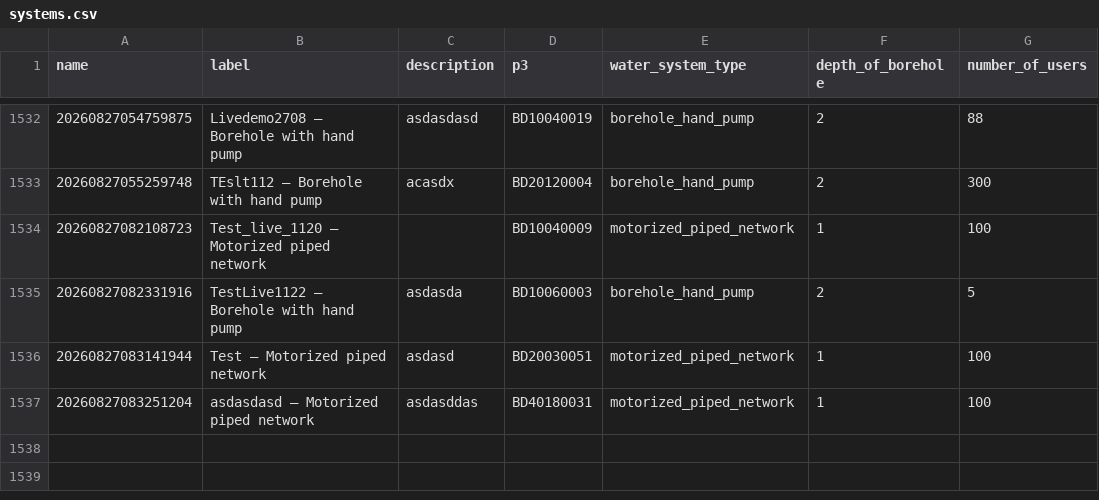
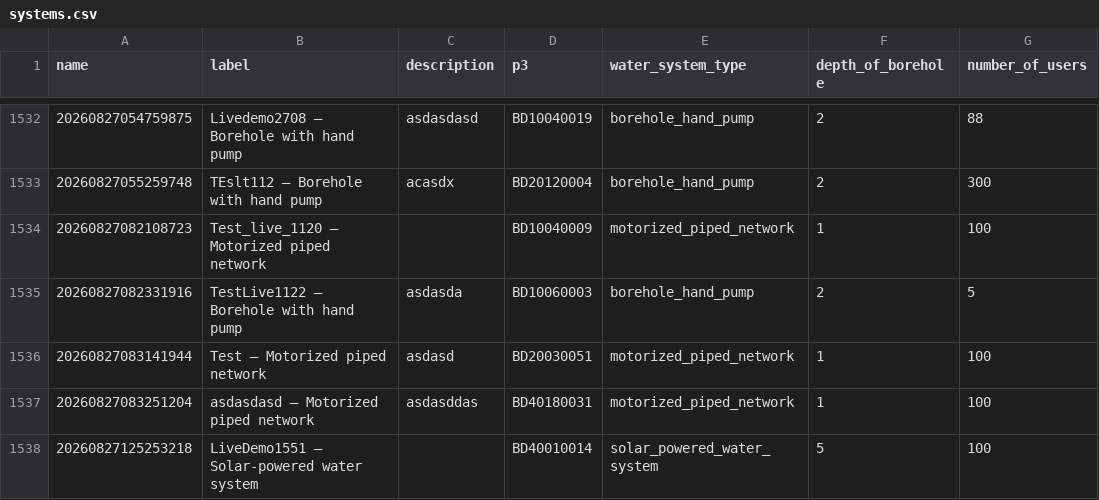
Before and after one commit to osmanburcu/Watercheck, a CSV file: data/systems.csv, drawn as a sheet; only a part is shown, gaps mark what is left out; the diff names each change by its address in the sheet, - before the commit and + after, or states it on an @@ line.

Commit message:
Upload CSV from Power Automate

```diff
--- a/data/systems.csv
+++ b/data/systems.csv
+row 1538: 20260827125253218 | LiveDemo1551 – Solar-powered water system |  | BD40010014 | solar_powered_water_system | 5 | 100
```
